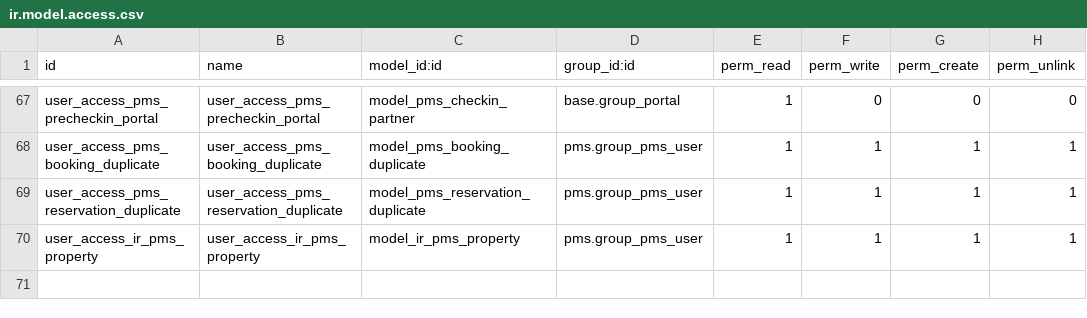
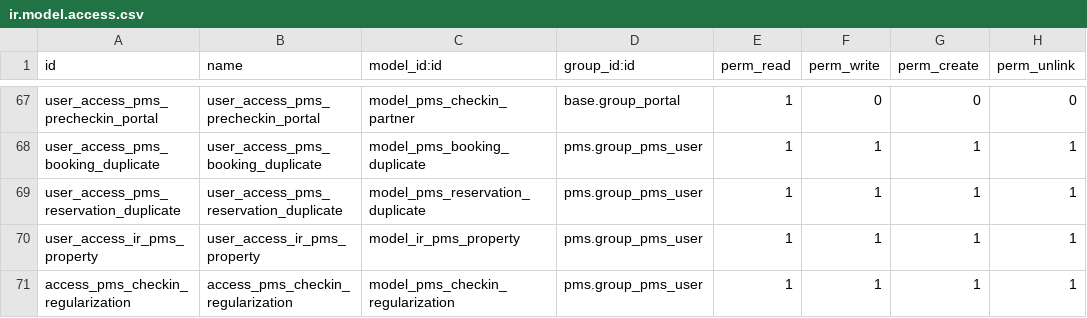
Before and after one commit to B10Serveis/B10-pms, a CSV file: pms/security/ir.model.access.csv, drawn as a sheet; only a part is shown, gaps mark what is left out.

```diff
--- a/pms/security/ir.model.access.csv
+++ b/pms/security/ir.model.access.csv
@@ -70 +70,2 @@ user_access_pms_reservation_duplicate,user_access_pms_reservation_duplicate,mode
 user_access_ir_pms_property,user_access_ir_pms_property,model_ir_pms_property,pms.group_pms_user,1,1,1,1
+access_pms_checkin_regularization,access_pms_checkin_regularization,model_pms_checkin_regularization,pms.group_pms_user,1,1,1,1
```
Also changed, not shown: 10 other files.
